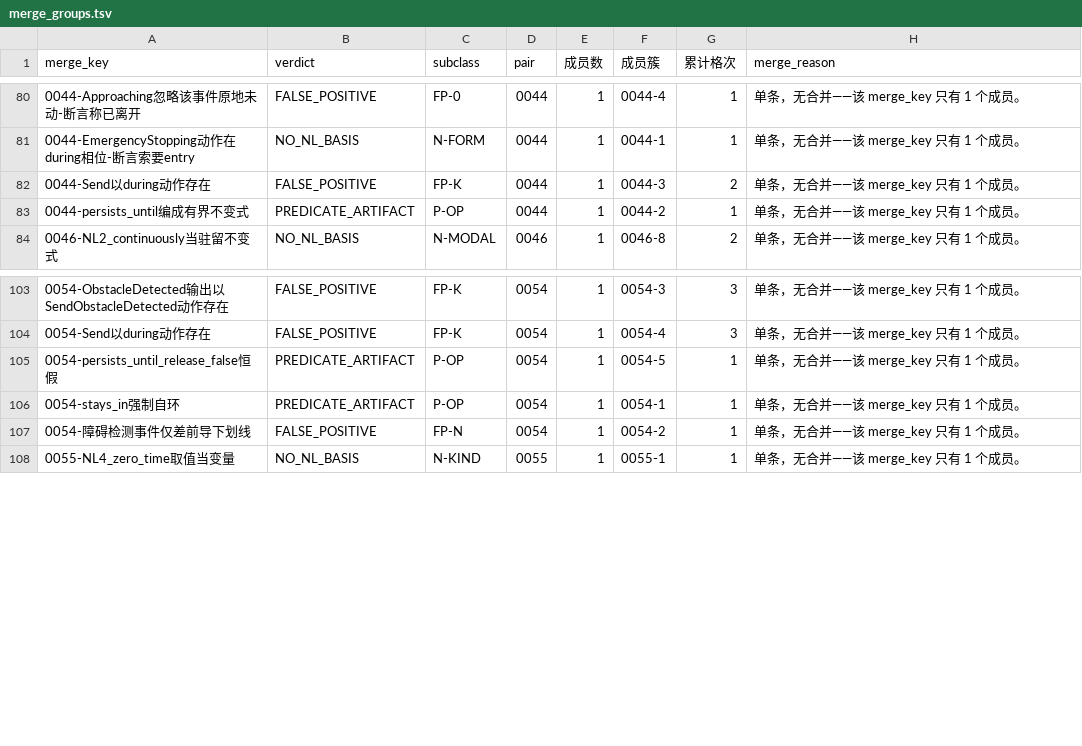
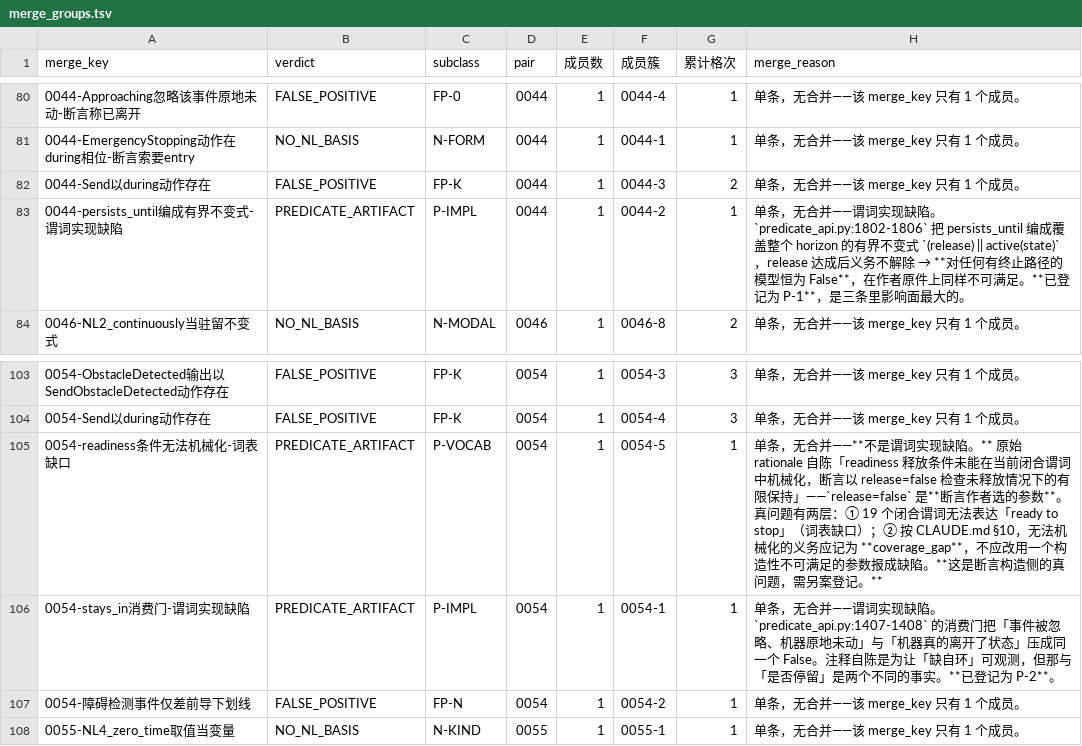
Before and after one commit to HansBug/research_ideas, a TSV file: project_1_llm_state_machine_modeling/eval/discover_matrix/unexpected_verdicts/merge_groups.tsv, drawn as a sheet; only a part is shown, gaps mark what is left out.

```diff
--- a/project_1_llm_state_machine_modeling/eval/discover_matrix/unexpected_verdicts/merge_groups.tsv
+++ b/project_1_llm_state_machine_modeling/eval/discover_matrix/unexpected_verdicts/merge_groups.tsv
@@ -82,3 +82,3 @@ merge_key	verdict	subclass	pair	成员数	成员簇	累计格次	merge_reason
 0044-Send以during动作存在	FALSE_POSITIVE	FP-K	0044	1	0044-3	2	单条，无合并——该 merge_key 只有 1 个成员。
-0044-persists_until编成有界不变式	PREDICATE_ARTIFACT	P-OP	0044	1	0044-2	1	单条，无合并——该 merge_key 只有 1 个成员。
+0044-persists_until编成有界不变式-谓词实现缺陷	PREDICATE_ARTIFACT	P-IMPL	0044	1	0044-2	1	单条，无合并——谓词实现缺陷。`predicate_api.py:1802-1806` 把 persists_until 编成覆盖整个 horizon 的有界不变式 `(release) || active(state)`，release 达成后义务不解除 → **对任何有终止路径的模型恒为 False**，在作者原件上同样不可满足。**已登记为 P-1**，是三条里影响面最大的。
 0046-NL2_continuously当驻留不变式	NO_NL_BASIS	N-MODAL	0046	1	0046-8	2	单条，无合并——该 merge_key 只有 1 个成员。
@@ -104,4 +104,4 @@ merge_key	verdict	subclass	pair	成员数	成员簇	累计格次	merge_reason
 0054-Send以during动作存在	FALSE_POSITIVE	FP-K	0054	1	0054-4	3	单条，无合并——该 merge_key 只有 1 个成员。
-0054-persists_until_release_false恒假	PREDICATE_ARTIFACT	P-OP	0054	1	0054-5	1	单条，无合并——该 merge_key 只有 1 个成员。
-0054-stays_in强制自环	PREDICATE_ARTIFACT	P-OP	0054	1	0054-1	1	单条，无合并——该 merge_key 只有 1 个成员。
+0054-readiness条件无法机械化-词表缺口	PREDICATE_ARTIFACT	P-VOCAB	0054	1	0054-5	1	单条，无合并——**不是谓词实现缺陷。** 原始 rationale 自陈「readiness 释放条件未能在当前闭合谓词中机械化，断言以 release=false 检查未释放情况下的有限保持」——`release=false` 是**断言作者选的参数**。真问题有两层：① 19 个闭合谓词无法表达「ready to stop」（词表缺口）；② 按 CLAUDE.md §10，无法机械化的义务应记为 **coverage_gap**，不应改用一个构造性不可满足的参数报成缺陷。**这是断言构造侧的真问题，需另案登记。**
+0054-stays_in消费门-谓词实现缺陷	PREDICATE_ARTIFACT	P-IMPL	0054	1	0054-1	1	单条，无合并——谓词实现缺陷。`predicate_api.py:1407-1408` 的消费门把「事件被忽略、机器原地未动」与「机器真的离开了状态」压成同一个 False。注释自陈是为让「缺自环」可观测，但那与「是否停留」是两个不同的事实。**已登记为 P-2**。
 0054-障碍检测事件仅差前导下划线	FALSE_POSITIVE	FP-N	0054	1	0054-2	1	单条，无合并——该 merge_key 只有 1 个成员。
```
Also changed, not shown: project_1_llm_state_machine_modeling/eval/discover_matrix/unexpected_verdicts/cluster_index.tsv, project_1_llm_state_machine_modeling/eval/discover_matrix/unexpected_verdicts/subclass_table.tsv, 5 other files.
